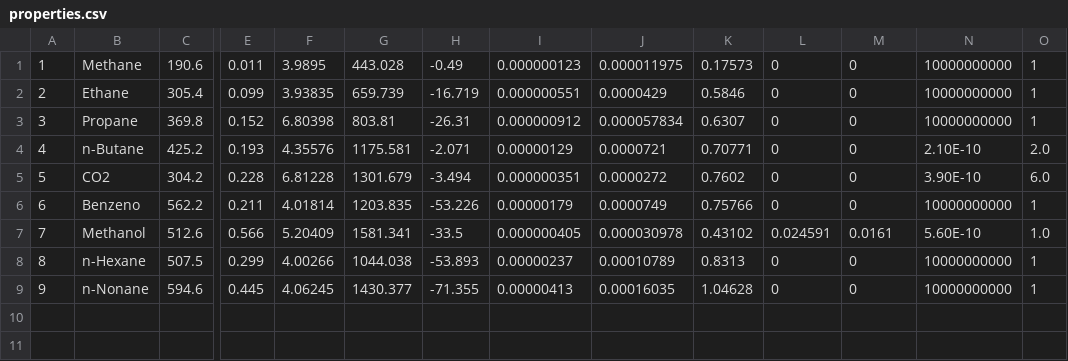
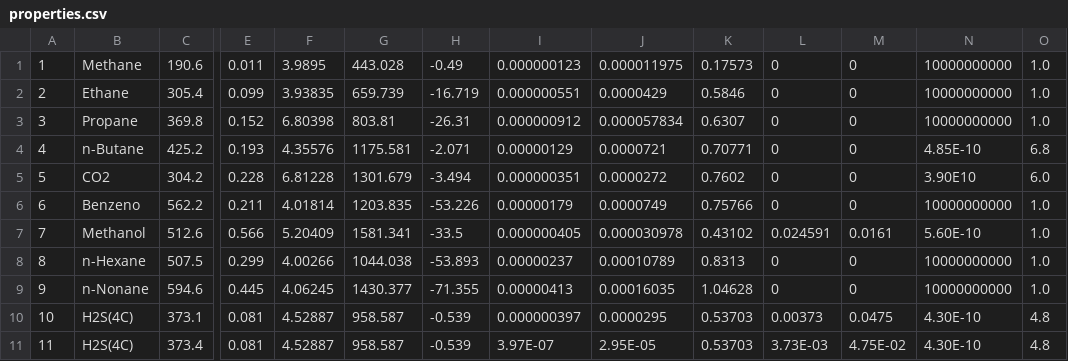
Before and after one commit to Gabriel-MS/phase_renorm, a CSV file: src/properties.csv, drawn as a sheet; only a part is shown, gaps mark what is left out; rows hold the shown columns only; the diff names each change by its address in the sheet, - before the commit and + after, or states it on an @@ line.

```diff
--- a/src/properties.csv
+++ b/src/properties.csv
-O1:O3: 1
+O1:O3: 1.0
-N4: 2.10E-10
+N4: 4.85E-10
-O4: 2.0
+O4: 6.8
-N5: 3.90E-10
+N5: 3.90E10
-O6: 1
+O6: 1.0
-O8:O9: 1
+O8:O9: 1.0
+row 10: 10 | H2S(4C) | 373.1 | 0.081 | 4.52887 | 958.587 | -0.539 | 0.000000397 | 0.0000295 | 0.53703 | 0.00373 | 0.0475 | 4.30E-10 | 4.8
+row 11: 11 | H2S(4C) | 373.4 | 0.081 | 4.52887 | 958.587 | -0.539 | 3.97E-07 | 2.95E-05 | 0.53703 | 3.73E-03 | 4.75E-02 | 4.30E-10 | 4.8
```
Also changed, not shown: output/PV_CO2.csv, output/PV_n-Butane.csv, 27 other files.
